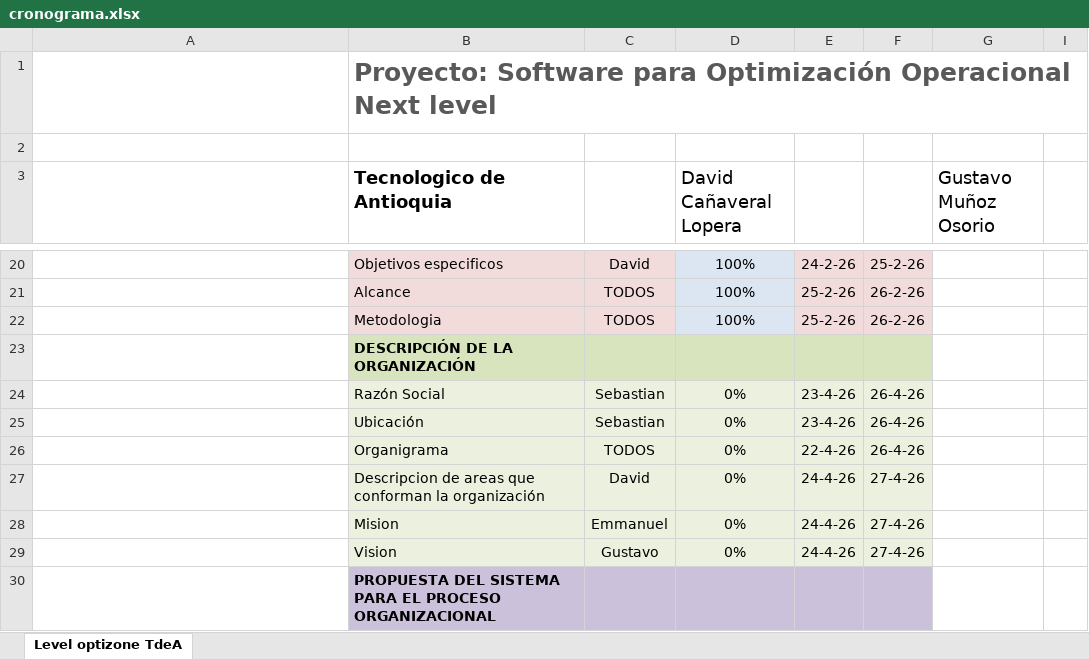
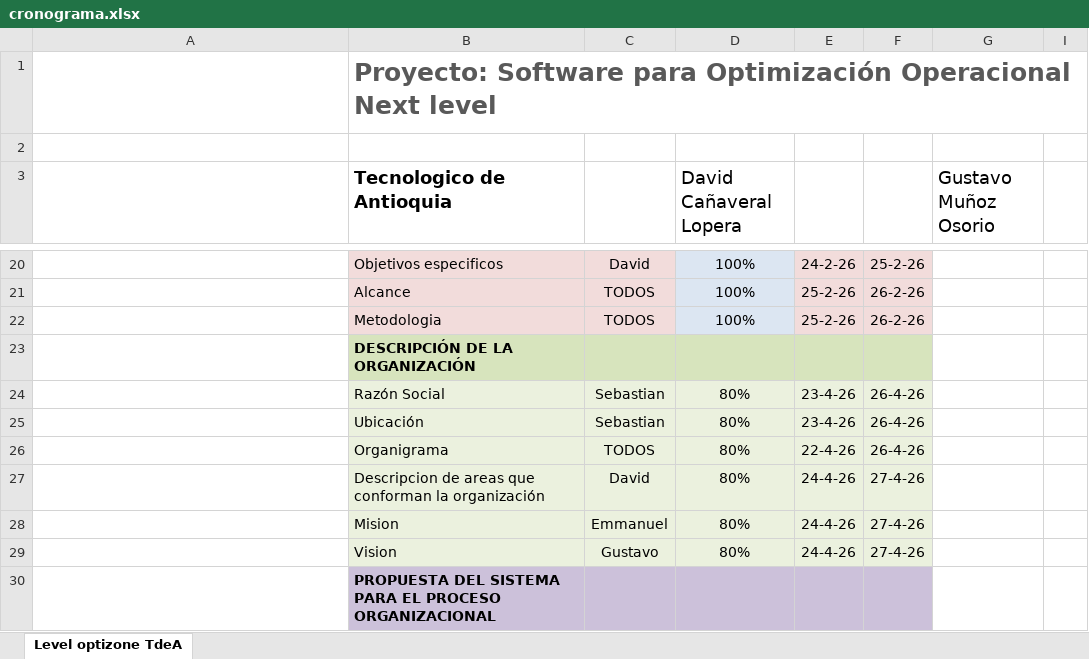
Before and after one commit to DavidCaaveral/TdeA---Semestre1, an Excel workbook: Teoria General de Sistemas/PPI/cronograma.xlsx, sheet Level optizone TdeA, drawn as a sheet; only a part is shown, gaps mark what is left out; long unchanged cells end in …; values as stored, in another font and other column widths than the file's, no borders; conditional formats not drawn; the diff covers the shown part only; the diff names each change by its address in the sheet, - before the commit and + after, or states it on an @@ line.

```diff
--- a/Teoria General de Sistemas/PPI/cronograma.xlsx (sheet Level optizone TdeA)
+++ b/Teoria General de Sistemas/PPI/cronograma.xlsx (sheet Level optizone TdeA)
-D24:D29 (David Cañaveral Lopera): 0%
+D24:D29 (David Cañaveral Lopera): 80%
```
Also changed, not shown: 1 added row, 1 removed row and 15 edited cells elsewhere in this sheet, 1 other file.
